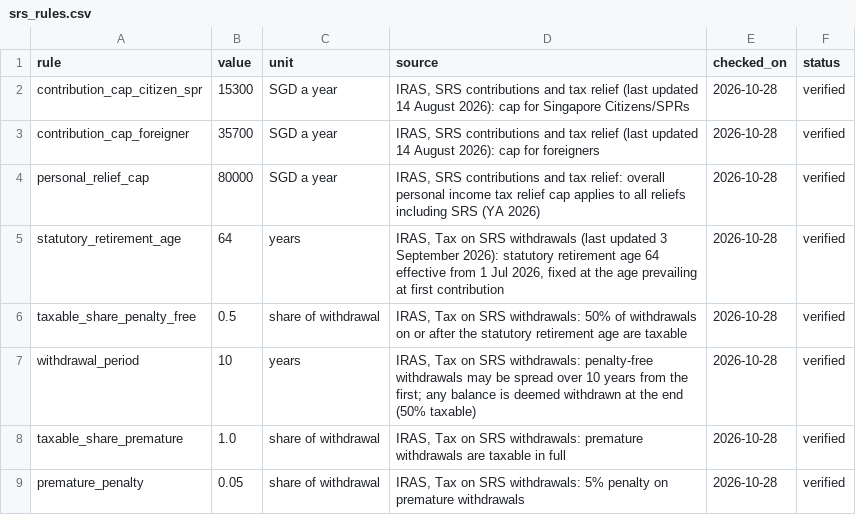
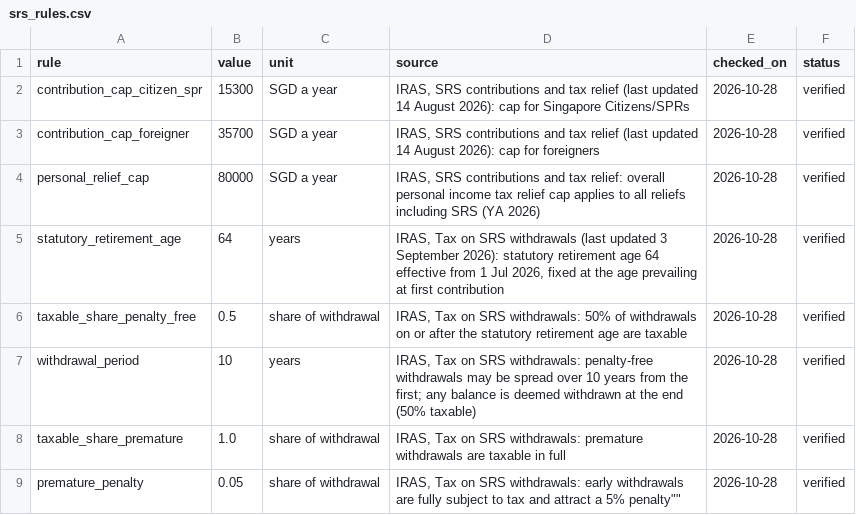
Before and after one commit to azrinmahsuom/Goals-Planner, a CSV file: reference/srs_rules.csv, drawn as a sheet.

```diff
--- a/reference/srs_rules.csv
+++ b/reference/srs_rules.csv
@@ -8,2 +8,2 @@ withdrawal_period,10,years,"IRAS, Tax on SRS withdrawals: penalty-free withdrawa
 taxable_share_premature,1.0,share of withdrawal,"IRAS, Tax on SRS withdrawals: premature withdrawals are taxable in full",2026-10-28,verified
-premature_penalty,0.05,share of withdrawal,"IRAS, Tax on SRS withdrawals: 5% penalty on premature withdrawals",2026-10-28,verified
+premature_penalty,0.05,share of withdrawal,"IRAS, Tax on SRS withdrawals: "early withdrawals are fully subject to tax and attract a 5% penalty"",2026-10-28,verified
```
Also changed, not shown: 23 other files.
